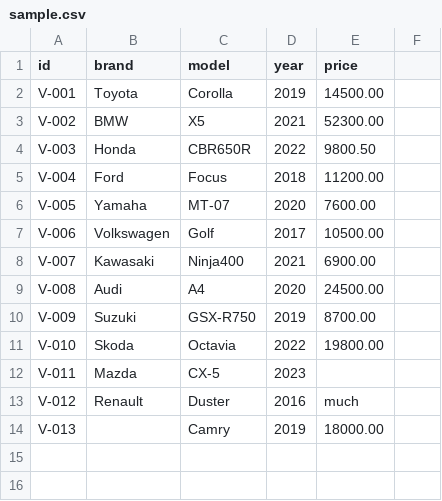
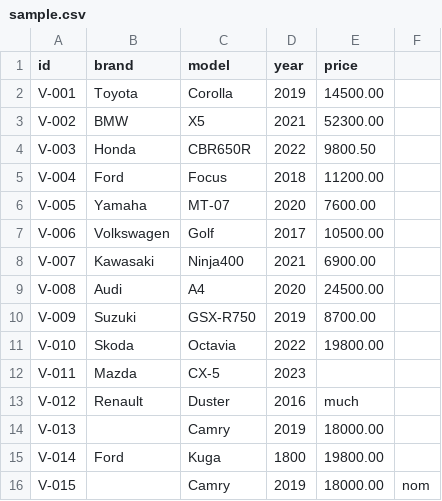
Before and after one commit to darynalevychkina/CPPApp, a CSV file: data/sample.csv, drawn as a sheet; the diff names each change by its address in the sheet, - before the commit and + after, or states it on an @@ line.

Commit message:
[lab03] add invalid rows to sample data for import demo

```diff
--- a/data/sample.csv
+++ b/data/sample.csv
+row 15: V-014 | Ford | Kuga | 1800 | 19800.00
+row 16: V-015 |  | Camry | 2019 | 18000.00 | nom
```
Also changed, not shown: 1 other file.
